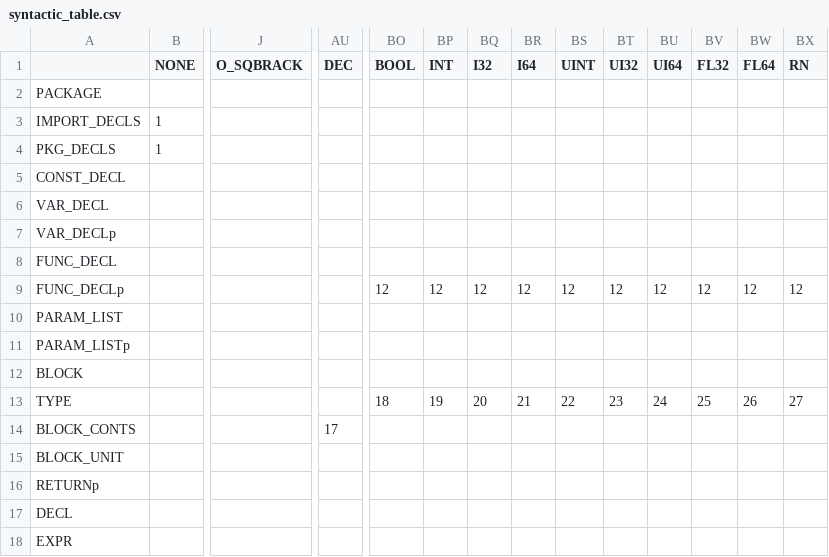
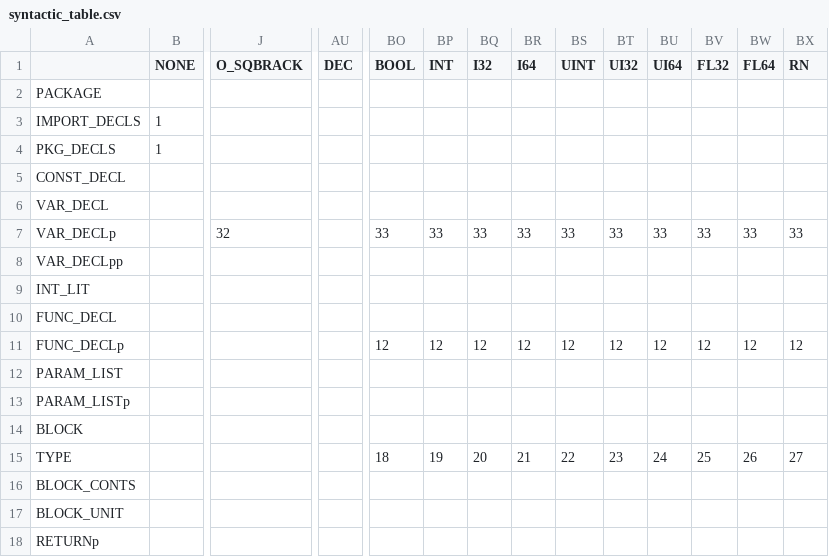
Before and after one commit to aculquicondor/AlGo_compiler, a CSV file: syntactic_table.csv, drawn as a sheet; only a part is shown, gaps mark what is left out; the shorter side is filled out with more unchanged rows; addresses are those after the commit; rows hold the shown columns only; the diff names each change by its address in the sheet, - before the commit and + after, or states it on an @@ line.

```diff
--- a/syntactic_table.csv
+++ b/syntactic_table.csv
+row 7: VAR_DECLp |  | 32 |  | 33 | 33 | 33 | 33 | 33 | 33 | 33 | 33 | 33 | 33
-A8: VAR_DECLp
+A8: VAR_DECLpp
+row 9: INT_LIT
-AU16 (DEC): 17
+AU16 (DEC): (empty)
```
Also changed, not shown: productions.csv, 2 other files.
